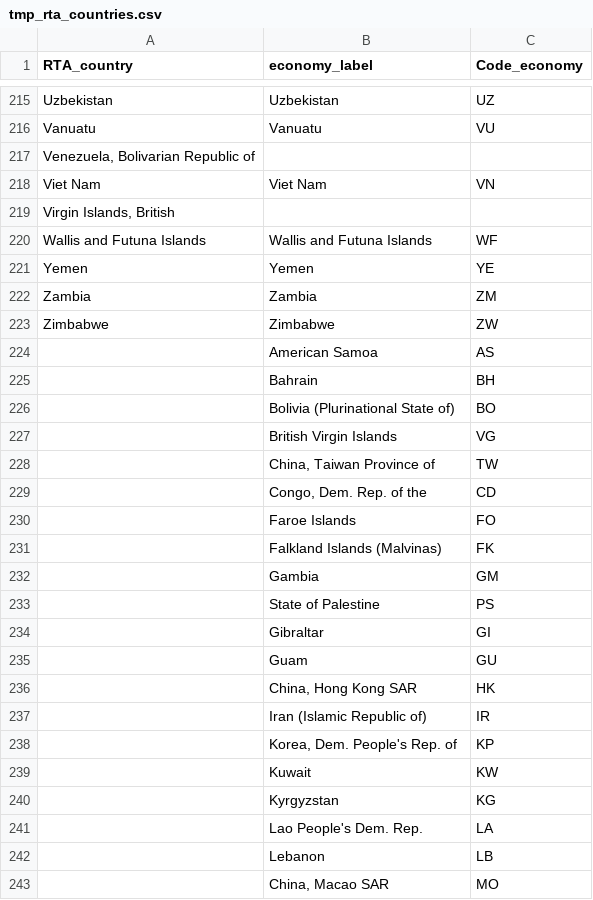
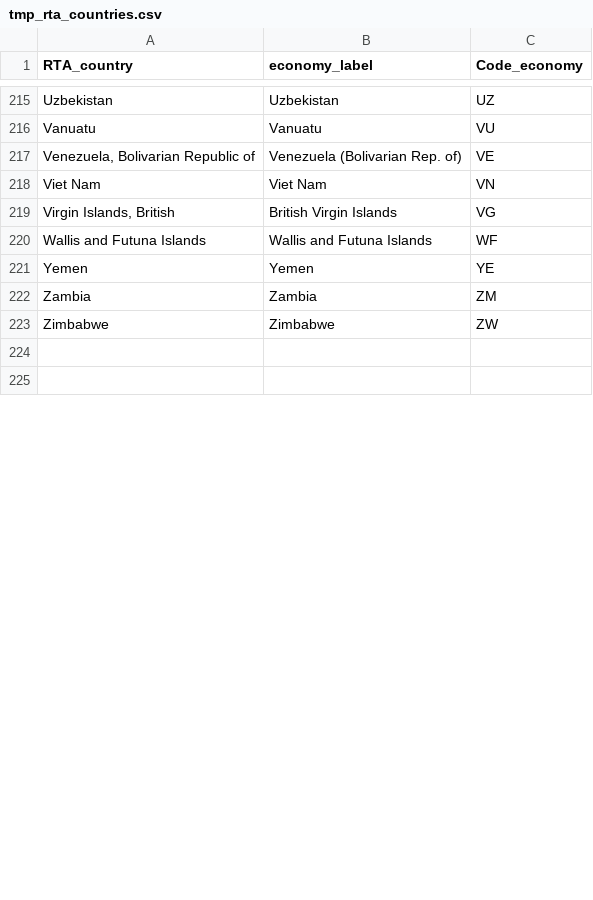
Before and after one commit to soraew/world_trade_analysis, a CSV file: china_usa_trade/csvs_git/tmp_rta_countries.csv, drawn as a sheet; only a part is shown, gaps mark what is left out; the diff covers the shown part only.

Commit message:
matched BACI->RTA

```diff
--- a/china_usa_trade/csvs_git/tmp_rta_countries.csv
+++ b/china_usa_trade/csvs_git/tmp_rta_countries.csv
@@ -216,5 +216,5 @@ Uzbekistan,Uzbekistan,UZ
 Vanuatu,Vanuatu,VU
-"Venezuela, Bolivarian Republic of",,
+"Venezuela, Bolivarian Republic of",Venezuela (Bolivarian Rep. of),VE
 Viet Nam,Viet Nam,VN
-"Virgin Islands, British",,
+"Virgin Islands, British",British Virgin Islands,VG
 Wallis and Futuna Islands,Wallis and Futuna Islands,WF
@@ -223,21 +223,3 @@ Zambia,Zambia,ZM
 Zimbabwe,Zimbabwe,ZW
-,American Samoa,AS
-,Bahrain,BH
-,Bolivia (Plurinational State of),BO
-,British Virgin Islands,VG
-,"China, Taiwan Province of",TW
-,"Congo, Dem. Rep. of the",CD
-,Faroe Islands,FO
-,Falkland Islands (Malvinas),FK
-,Gambia,GM
-,State of Palestine,PS
-,Gibraltar,GI
-,Guam,GU
-,"China, Hong Kong SAR",HK
-,Iran (Islamic Republic of),IR
-,"Korea, Dem. People's Rep. of",KP
-,Kuwait,KW
-,Kyrgyzstan,KG
-,Lao People's Dem. Rep.,LA
-,Lebanon,LB
-,"China, Macao SAR",MO
+
+
```
Also changed, not shown: 13 added rows, 15 removed rows and 40 edited cells elsewhere in this file.
